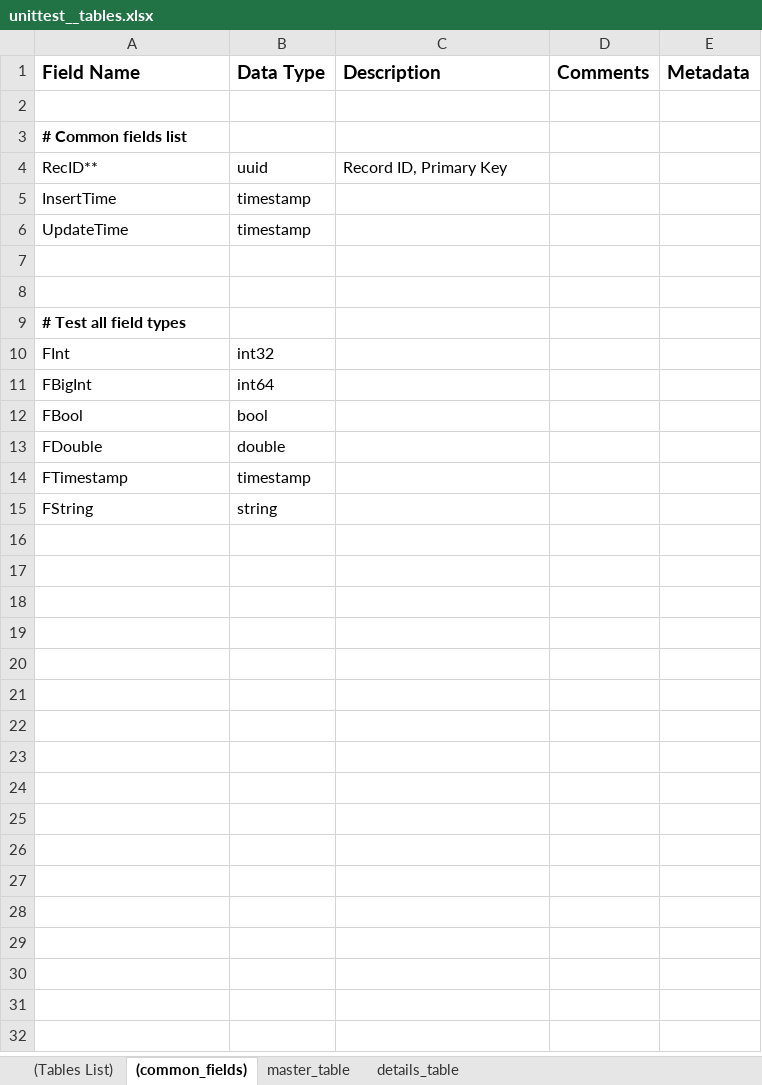
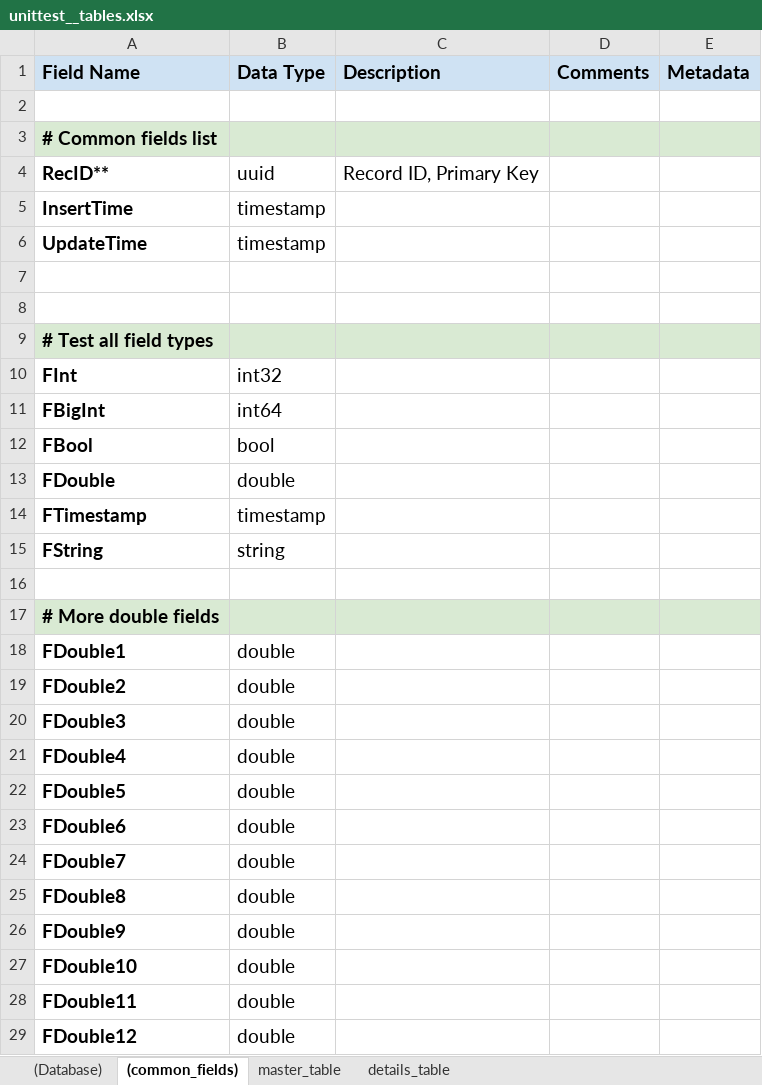
Before and after one commit to EranOfek/AstroPack, an Excel workbook: database/xlsx/unittest__tables.xlsx, sheet (common_fields), drawn as a sheet; only a part is shown; values as stored, in another font and other column widths than the file's, no borders; charts and pictures not drawn; the diff covers the shown part only; the diff names each change by its address in the sheet, - before the commit and + after, or states it on an @@ line.

```diff
--- a/database/xlsx/unittest__tables.xlsx (sheet (common_fields))
+++ b/database/xlsx/unittest__tables.xlsx (sheet (common_fields))
-sheet tab: (Tables List)
+sheet tab: (Database)
-A1:E1 fill: none
+A1:E1 fill: #CFE2F3
@@ A3 text size: larger @@
-A3:E3 fill: none
+A3:E3 fill: #D9EAD3
-A4:A6 bold: off
+A4:A6 bold: on
@@ A4:C4 text size: larger @@
@@ A5:B6 text size: larger @@
@@ A9 text size: larger @@
-A9:E9 fill: none
+A9:E9 fill: #D9EAD3
-A10:A15 bold: off
+A10:A15 bold: on
@@ A10:B15 text size: larger @@
+row 16: (empty)
+row 17: # More double fields
+row 18: FDouble1 | double
+row 19: FDouble2 | double
+row 20: FDouble3 | double
+row 21: FDouble4 | double
+row 22: FDouble5 | double
+row 23: FDouble6 | double
+row 24: FDouble7 | double
+row 25: FDouble8 | double
+row 26: FDouble9 | double
+row 27: FDouble10 | double
+row 28: FDouble11 | double
+row 29: FDouble12 | double
```
Also changed, not shown: 8 added rows elsewhere in this sheet, sheet (Database), sheet master_table, sheet details_table, 18 other files.
